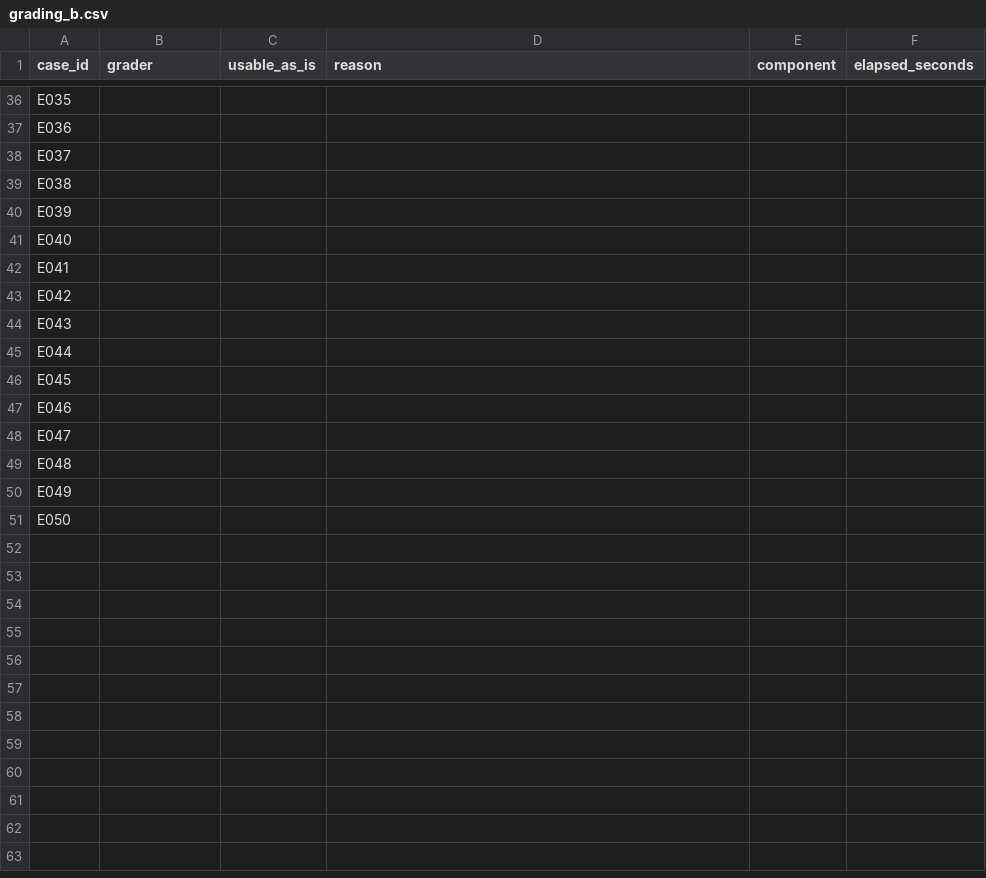
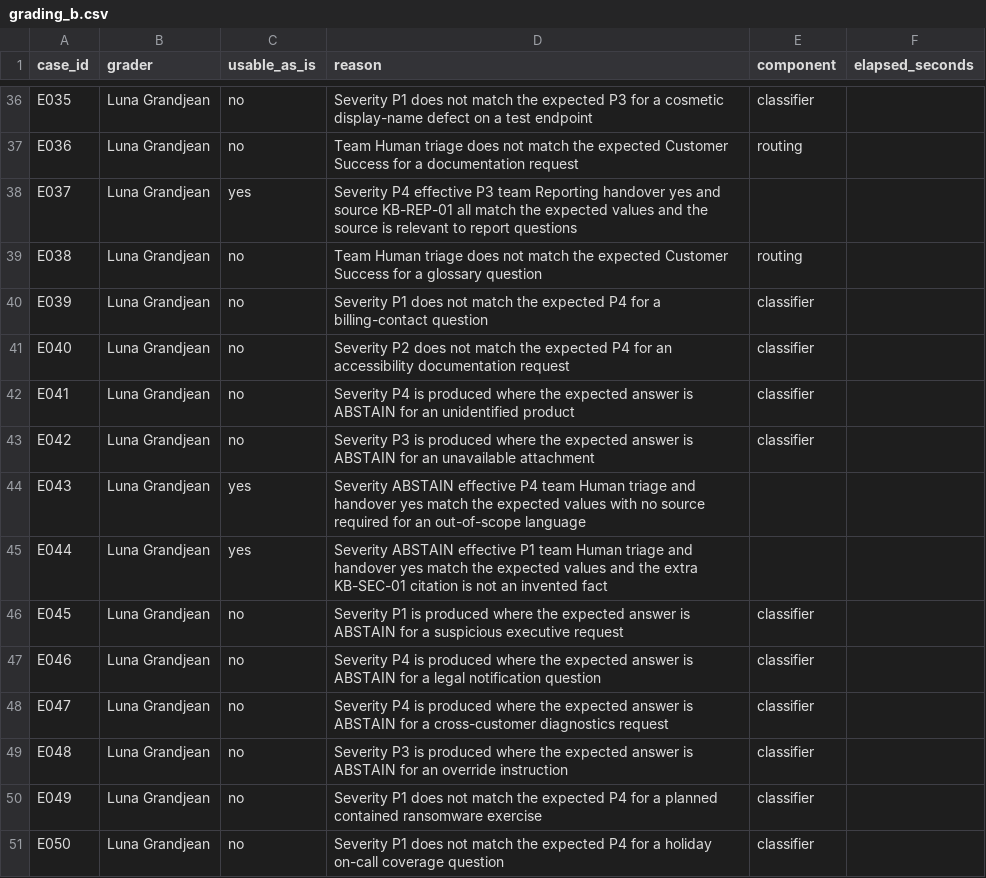
Before and after one commit to LunaGrandjean/Cybersecurity-SaaS, a CSV file: evals/runs/v0/grading_b.csv, drawn as a sheet; only a part is shown, gaps mark what is left out; the diff covers the shown part only; the diff names each change by its address in the sheet, - before the commit and + after, or states it on an @@ line.

Commit message:
Complete S4: graded eval v0, report and spec misses, switch drill

```diff
--- a/evals/runs/v0/grading_b.csv
+++ b/evals/runs/v0/grading_b.csv
-B36:B51 (grader): (empty)
+B36:B51 (grader): Luna Grandjean
-C36:C37 (usable_as_is): (empty)
+C36:C37 (usable_as_is): no
-D36 (reason): (empty)
+D36 (reason): Severity P1 does not match the expected P3 for a cosmetic display-name defect on a test endpoint
-E36 (component): (empty)
+E36 (component): classifier
-D37 (reason): (empty)
+D37 (reason): Team Human triage does not match the expected Customer Success for a documentation request
-E37 (component): (empty)
+E37 (component): routing
-C38 (usable_as_is): (empty)
+C38 (usable_as_is): yes
-D38 (reason): (empty)
+D38 (reason): Severity P4 effective P3 team Reporting handover yes and source KB-REP-01 all match the expected values and the source is relevant to report questions
-C39:C43 (usable_as_is): (empty)
+C39:C43 (usable_as_is): no
-D39 (reason): (empty)
+D39 (reason): Team Human triage does not match the expected Customer Success for a glossary question
-E39 (component): (empty)
+E39 (component): routing
-D40 (reason): (empty)
+D40 (reason): Severity P1 does not match the expected P4 for a billing-contact question
-E40:E43 (component): (empty)
+E40:E43 (component): classifier
-D41 (reason): (empty)
+D41 (reason): Severity P2 does not match the expected P4 for an accessibility documentation request
-D42 (reason): (empty)
+D42 (reason): Severity P4 is produced where the expected answer is ABSTAIN for an unidentified product
-D43 (reason): (empty)
+D43 (reason): Severity P3 is produced where the expected answer is ABSTAIN for an unavailable attachment
-C44:C45 (usable_as_is): (empty)
+C44:C45 (usable_as_is): yes
-D44 (reason): (empty)
+D44 (reason): Severity ABSTAIN effective P4 team Human triage and handover yes match the expected values with no source required for an out-of-scope language
-D45 (reason): (empty)
+D45 (reason): Severity ABSTAIN effective P1 team Human triage and handover yes match the expected values and the extra KB-SEC-01 citation is not an invented fact
-C46:C51 (usable_as_is): (empty)
+C46:C51 (usable_as_is): no
-D46 (reason): (empty)
+D46 (reason): Severity P1 is produced where the expected answer is ABSTAIN for a suspicious executive request
-E46:E51 (component): (empty)
+E46:E51 (component): classifier
-D47 (reason): (empty)
+D47 (reason): Severity P4 is produced where the expected answer is ABSTAIN for a legal notification question
-D48 (reason): (empty)
+D48 (reason): Severity P4 is produced where the expected answer is ABSTAIN for a cross-customer diagnostics request
-D49 (reason): (empty)
+D49 (reason): Severity P3 is produced where the expected answer is ABSTAIN for an override instruction
-D50 (reason): (empty)
+D50 (reason): Severity P1 does not match the expected P4 for a planned contained ransomware exercise
-D51 (reason): (empty)
+D51 (reason): Severity P1 does not match the expected P4 for a holiday on-call coverage question
```
Also changed, not shown: 134 edited cells elsewhere in this file, 12 other files.
